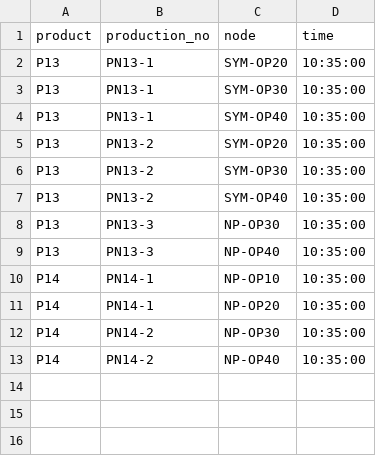
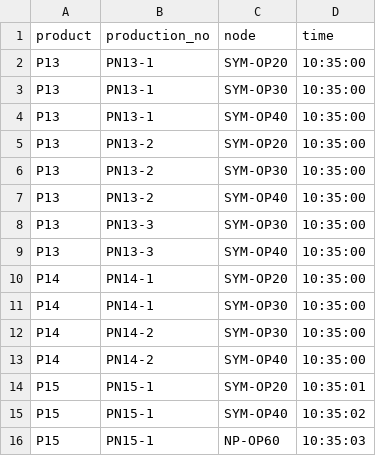
Before and after one commit to santu-git/eagleeye-spaghetti-map, a CSV file: data.csv, drawn as a sheet.

```diff
--- a/data.csv
+++ b/data.csv
@@ -7,7 +7,10 @@ P13,PN13-2,SYM-OP30,10:35:00
 P13,PN13-2,SYM-OP40,10:35:00
-P13,PN13-3,NP-OP30,10:35:00
-P13,PN13-3,NP-OP40,10:35:00
-P14,PN14-1,NP-OP10,10:35:00
-P14,PN14-1,NP-OP20,10:35:00
-P14,PN14-2,NP-OP30,10:35:00
-P14,PN14-2,NP-OP40,10:35:00
+P13,PN13-3,SYM-OP30,10:35:00
+P13,PN13-3,SYM-OP40,10:35:00
+P14,PN14-1,SYM-OP20,10:35:00
+P14,PN14-1,SYM-OP30,10:35:00
+P14,PN14-2,SYM-OP30,10:35:00
+P14,PN14-2,SYM-OP40,10:35:00
+P15,PN15-1,SYM-OP20,10:35:01
+P15,PN15-1,SYM-OP40,10:35:02
+P15,PN15-1,NP-OP60,10:35:03
```
Also changed, not shown: 1 other file.
